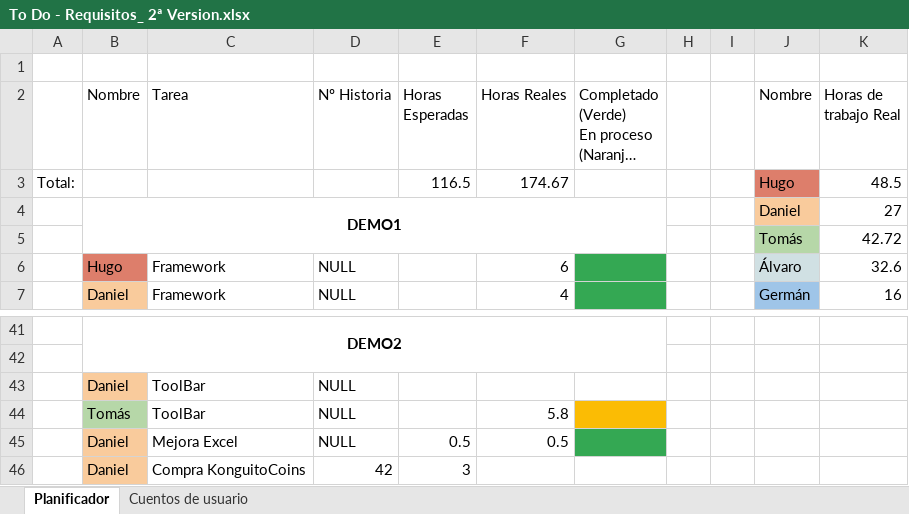
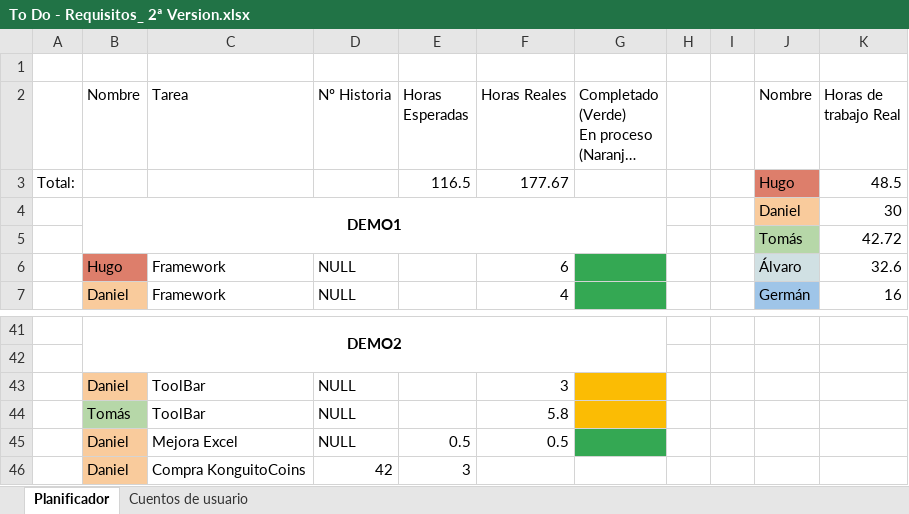
Before and after one commit to DonJuanFederico/Konguitos_Casino, an Excel workbook: Documentación/To Do - Requisitos_ 2ª Version.xlsx, sheet Planificador, drawn as a sheet; only a part is shown, gaps mark what is left out; long unchanged cells end in …; values as stored, in another font and other column widths than the file's, no borders; charts and pictures not drawn; the diff names each change by its address in the sheet, - before the commit and + after, or states it on an @@ line.

Commit message:
Actualizacion Excel

```diff
--- a/Documentación/To Do - Requisitos_ 2ª Version.xlsx (sheet Planificador)
+++ b/Documentación/To Do - Requisitos_ 2ª Version.xlsx (sheet Planificador)
-F3 (Horas Reales): 174.67
+F3 (Horas Reales): 177.67
-K4 (Horas de trabajo Real): 27
+K4 (Horas de trabajo Real): 30
-F43 (Horas Reales): (empty)
+F43 (Horas Reales): 3
-G43 fill: none
+G43 fill: #FBBC04
```
